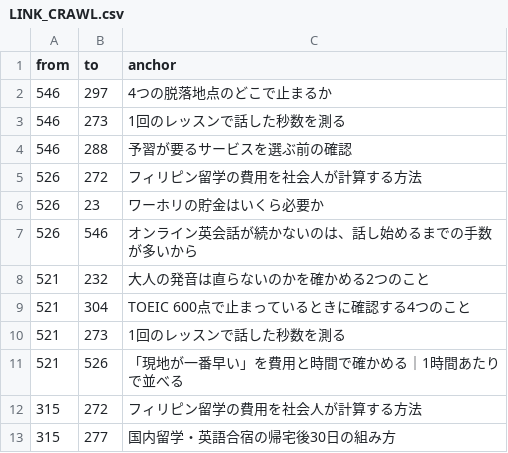
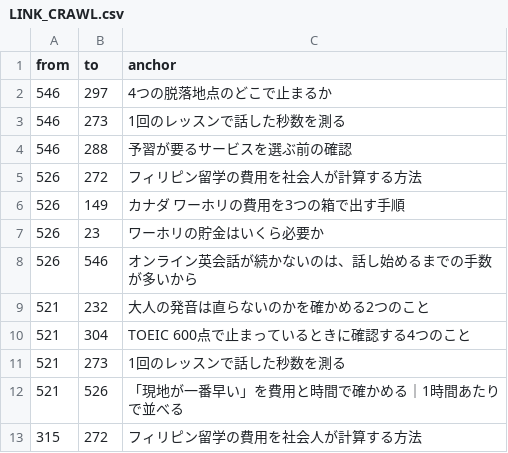
Before and after one commit to rei2342/rei2342.github.io, a CSV file: affiliate-research-engine/playbook/workspace/seo/LINK_CRAWL.csv, drawn as a sheet; only a part is shown; the shorter side is filled out with more unchanged rows; the diff names each change by its address in the sheet, - before the commit and + after, or states it on an @@ line.

```diff
--- a/affiliate-research-engine/playbook/workspace/seo/LINK_CRAWL.csv
+++ b/affiliate-research-engine/playbook/workspace/seo/LINK_CRAWL.csv
+row 6: 526 | 149 | カナダ ワーホリの費用を3つの箱で出す手順
```
Also changed, not shown: 1 other file.
